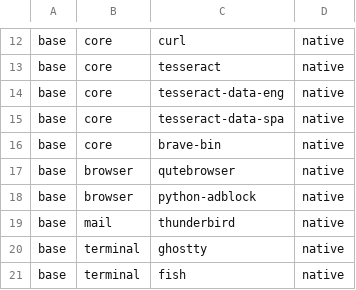
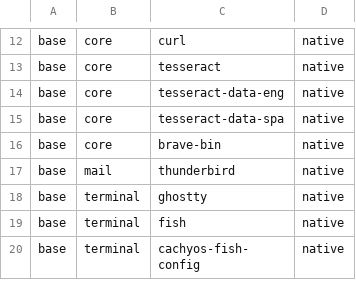
Before and after one commit to jesus-molano/dotfiles, a CSV file: packages.csv, drawn as a sheet; only a part is shown, gaps mark what is left out; the shorter side is filled out with more unchanged rows.

Commit message:
desktop: migrate browser workflow to Brave

```diff
--- a/packages.csv
+++ b/packages.csv
@@ -16,4 +16,2 @@ base,core,tesseract-data-spa,native
 base,core,brave-bin,native
-base,browser,qutebrowser,native
-base,browser,python-adblock,native
 base,mail,thunderbird,native
```
Also changed, not shown: 21 other files.
